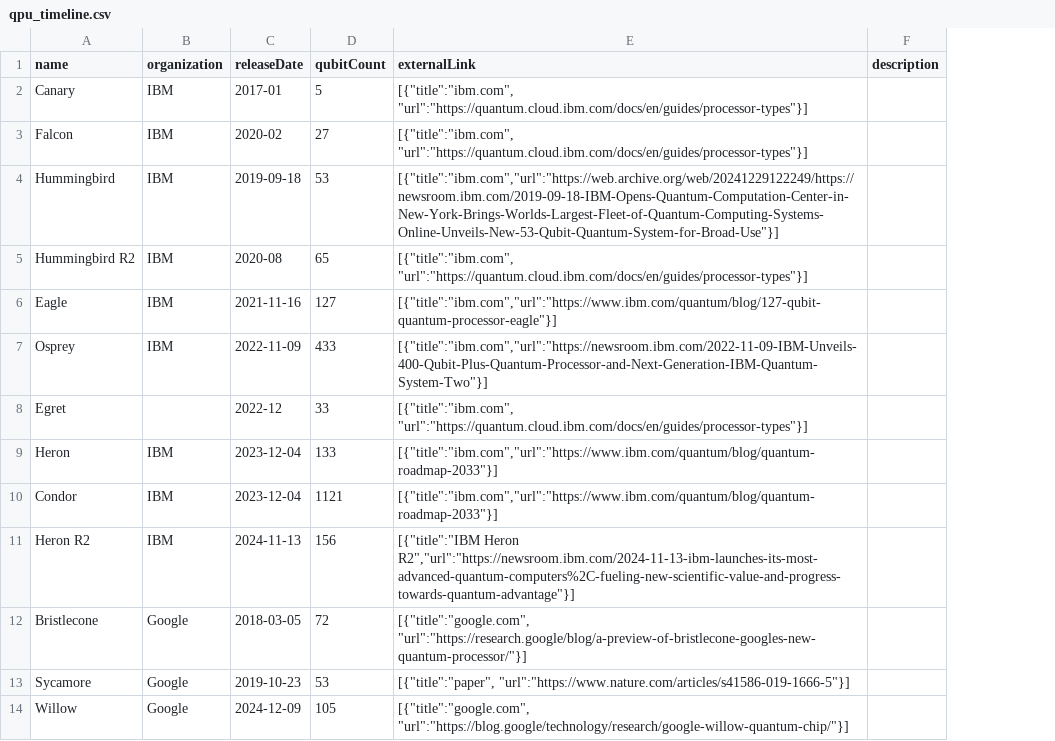
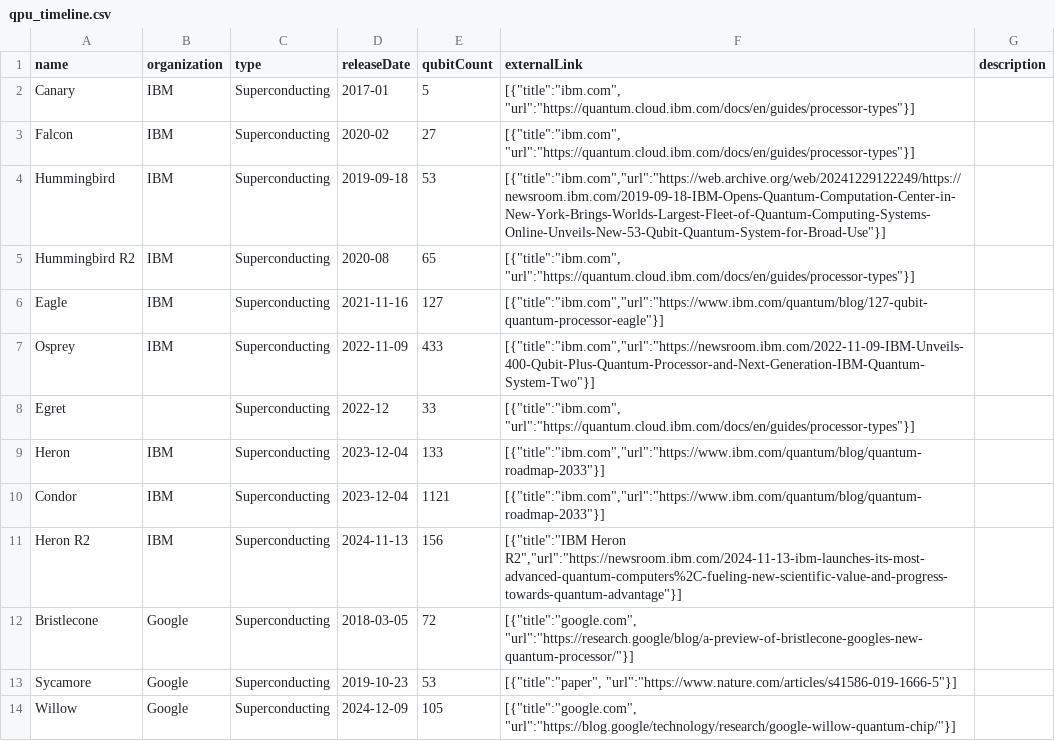
Before and after one commit to aben20807/quantum-computer-timeline, a CSV file: public/data/qpu_timeline.csv, drawn as a sheet; only a part is shown; the diff names each change by its address in the sheet, - before the commit and + after, or states it on an @@ line.

Commit message:
feat: Remove debug steps from GitHub Actions and enhance QPU detail display with type information

```diff
--- a/public/data/qpu_timeline.csv
+++ b/public/data/qpu_timeline.csv
+column C (type), rows 2-14: all Superconducting
```
Also changed, not shown: 3 other files.
